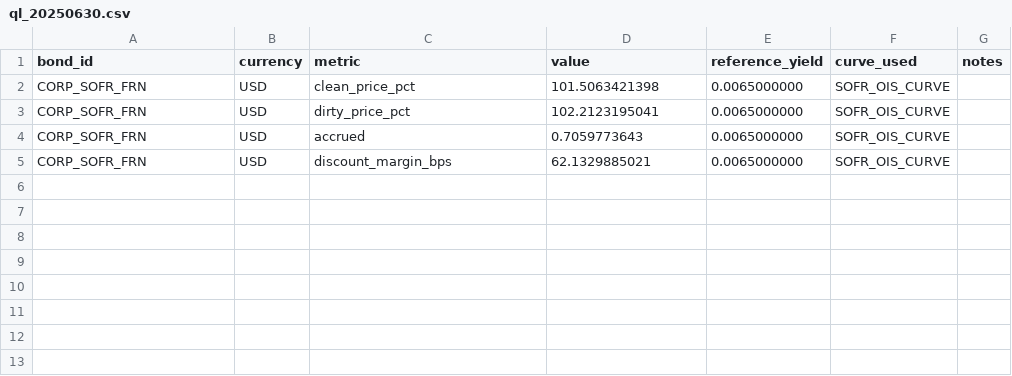
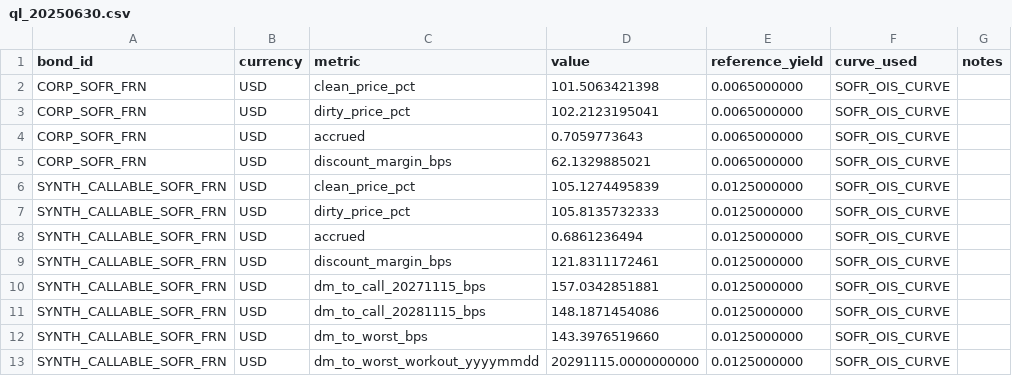
Before and after one commit to sujitn/convex, a CSV file: reconciliation/ql_20250630.csv, drawn as a sheet; the diff names each change by its address in the sheet, - before the commit and + after, or states it on an @@ line.

```diff
--- a/reconciliation/ql_20250630.csv
+++ b/reconciliation/ql_20250630.csv
+row 6: SYNTH_CALLABLE_SOFR_FRN | USD | clean_price_pct | 105.1274495839 | 0.0125000000 | SOFR_OIS_CURVE
+row 7: SYNTH_CALLABLE_SOFR_FRN | USD | dirty_price_pct | 105.8135732333 | 0.0125000000 | SOFR_OIS_CURVE
+row 8: SYNTH_CALLABLE_SOFR_FRN | USD | accrued | 0.6861236494 | 0.0125000000 | SOFR_OIS_CURVE
+row 9: SYNTH_CALLABLE_SOFR_FRN | USD | discount_margin_bps | 121.8311172461 | 0.0125000000 | SOFR_OIS_CURVE
+row 10: SYNTH_CALLABLE_SOFR_FRN | USD | dm_to_call_20271115_bps | 157.0342851881 | 0.0125000000 | SOFR_OIS_CURVE
+row 11: SYNTH_CALLABLE_SOFR_FRN | USD | dm_to_call_20281115_bps | 148.1871454086 | 0.0125000000 | SOFR_OIS_CURVE
+row 12: SYNTH_CALLABLE_SOFR_FRN | USD | dm_to_worst_bps | 143.3976519660 | 0.0125000000 | SOFR_OIS_CURVE
+row 13: SYNTH_CALLABLE_SOFR_FRN | USD | dm_to_worst_workout_yyyymmdd | 20291115.0000000000 | 0.0125000000 | SOFR_OIS_CURVE
```
Also changed, not shown: reconciliation/convex_20250630.csv, 28 other files.
